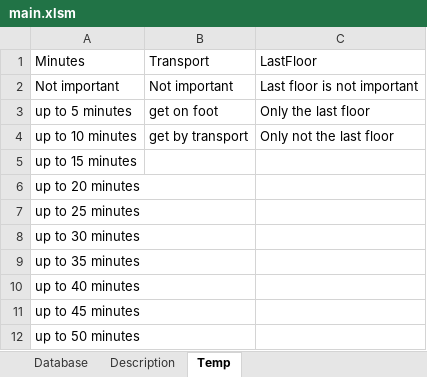
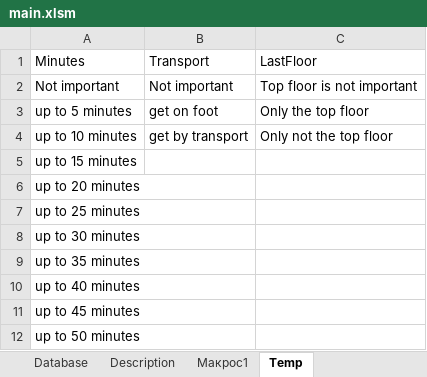
Before and after one commit to alexyalunin/dss, an Excel workbook: main.xlsm, sheet Temp, drawn as a sheet; values as stored, in another font and other column widths than the file's, no borders; the diff names each change by its address in the sheet, - before the commit and + after, or states it on an @@ line.

```diff
--- a/main.xlsm (sheet Temp)
+++ b/main.xlsm (sheet Temp)
+sheet tab: Макрос1
-C2: Last floor is not important
+C2: Top floor is not important
-C3: Only the last floor
+C3: Only the top floor
-C4: Only not the last floor
+C4: Only not the top floor
```
Also changed, not shown: 2 other files.
